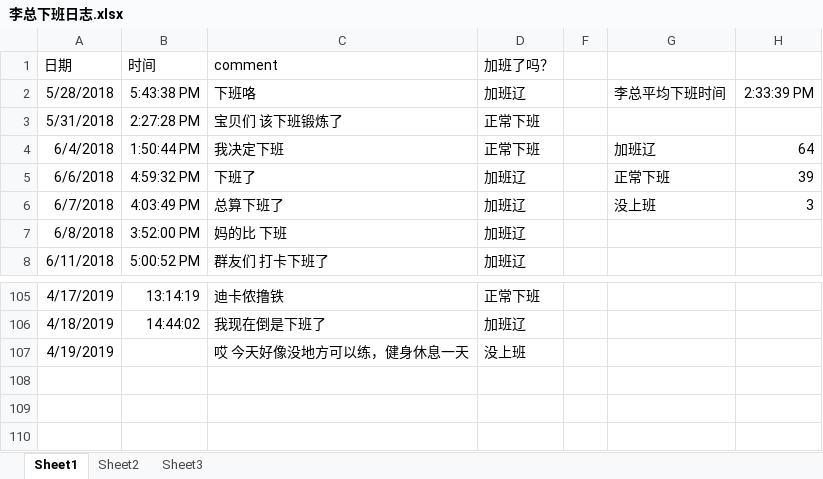
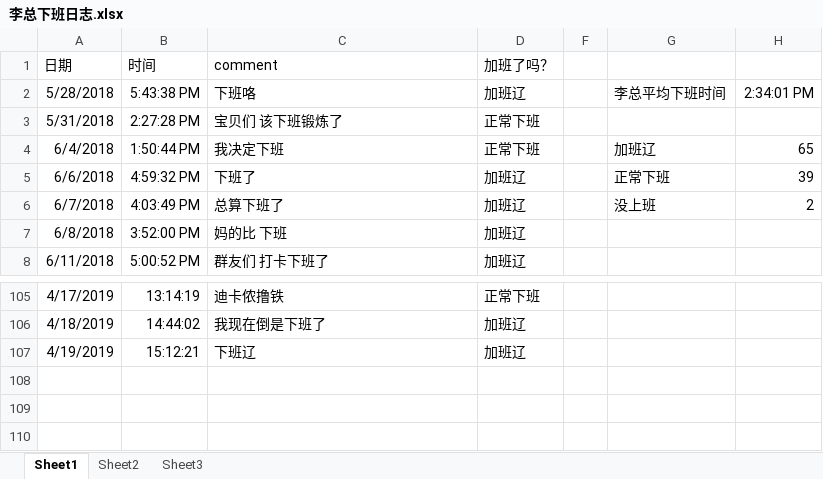
Before and after one commit to Gokou0213/Lyf0504, an Excel workbook: 李总下班日志.xlsx, sheet Sheet1, drawn as a sheet; only a part is shown, gaps mark what is left out; values as stored, in another font and other column widths than the file's, no borders; conditional formats not drawn; removed rows and columns are numbered as before the commit, all else as after; the diff names each change by its address in the sheet, - before the commit and + after, or states it on an @@ line.

Commit message:
Update 李总下班日志.xlsx

```diff
--- a/李总下班日志.xlsx (sheet Sheet1)
+++ b/李总下班日志.xlsx (sheet Sheet1)
-H2: 2:33:39 PM
+H2: 2:34:01 PM
-H4: 64
+H4: 65
-H6: 3
+H6: 2
-row 107: 4/19/2019 |  | 哎 今天好像没地方可以练，健身休息一天 | 没上班
+row 107: 4/19/2019 | 15:12:21 | 下班辽 | 加班辽
```
